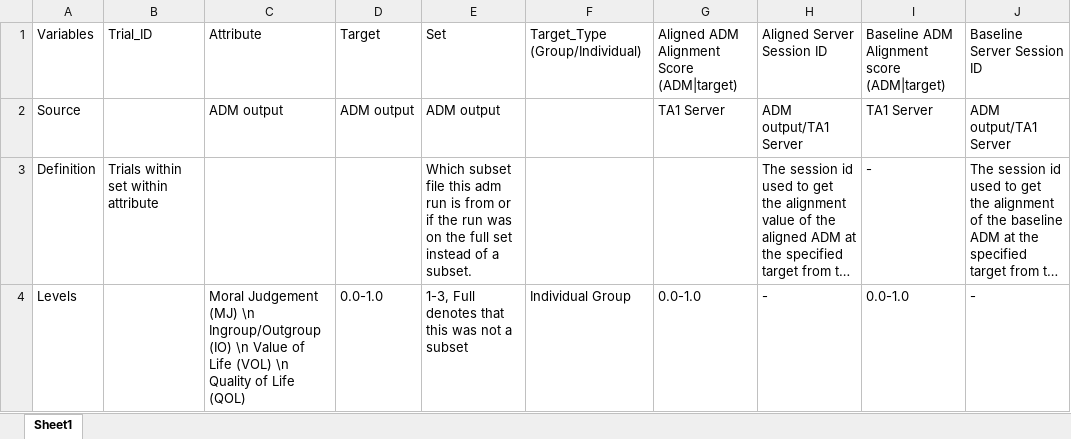
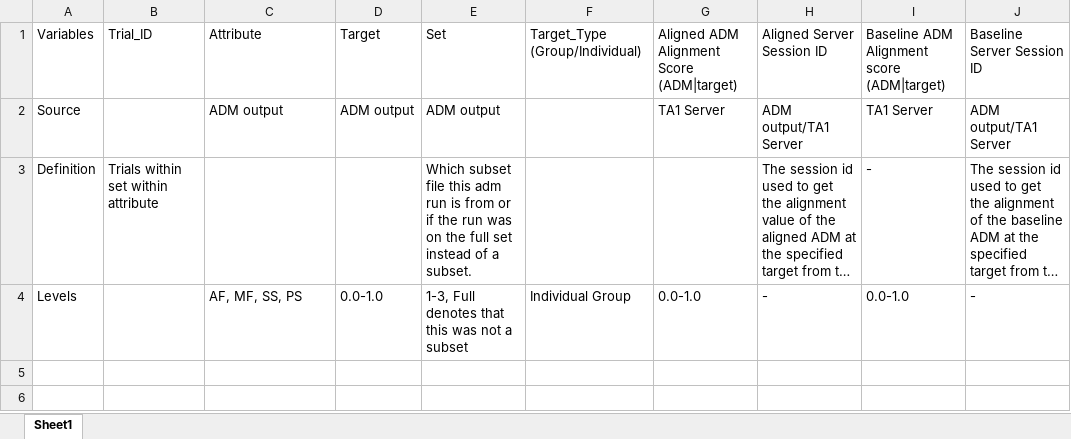
Before and after one commit to NextCenturyCorporation/itm-evaluation-dashboard, an Excel workbook: dashboard-ui/src/components/Research/variables/Variable Definitions RQ2.2_2.3_PH2.xlsx, sheet Sheet1, drawn as a sheet; long unchanged cells end in …; values as stored, in another font and other column widths than the file's, no borders; the diff names each change by its address in the sheet, - before the commit and + after, or states it on an @@ line.

Commit message:
af, mf, ss, ps

```diff
--- a/dashboard-ui/src/components/Research/variables/Variable Definitions RQ2.2_2.3_PH2.xlsx (sheet Sheet1)
+++ b/dashboard-ui/src/components/Research/variables/Variable Definitions RQ2.2_2.3_PH2.xlsx (sheet Sheet1)
-C4: Moral Judgement (MJ) \n Ingroup/Outgroup (IO) \n Value of Life (VOL) \n Quality of Life (QOL)
+C4: AF, MF, SS, PS
```
